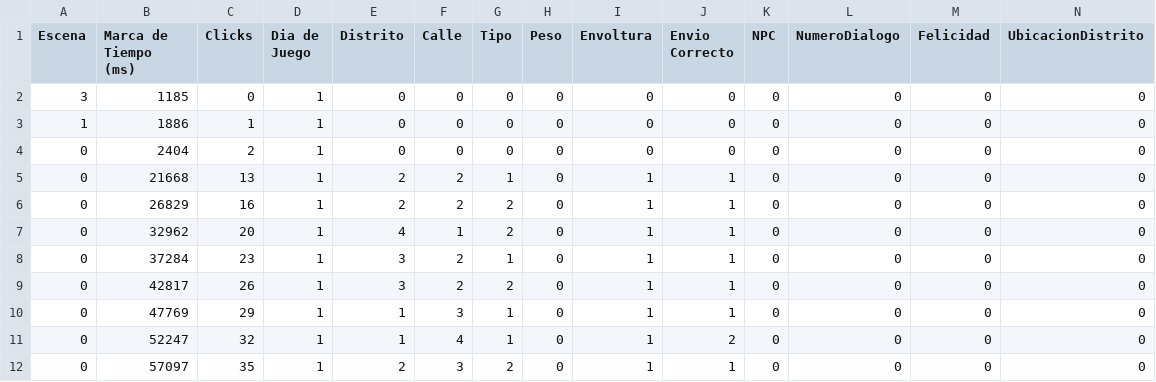
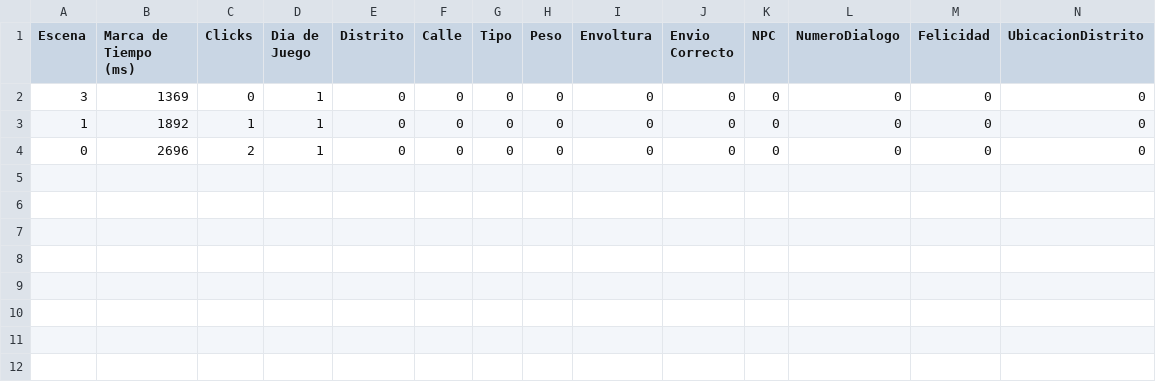
Before and after one commit to LuisEnriqueCabelloBlanco/MailToAtlantis, a CSV file: FuMonoStudios/Game/QAdata/myData.csv, drawn as a sheet.

```diff
--- a/FuMonoStudios/Game/QAdata/myData.csv
+++ b/FuMonoStudios/Game/QAdata/myData.csv
@@ -1,12 +1,4 @@
 Escena,"Marca de Tiempo (ms)",Clicks,"Dia de Juego",Distrito,Calle,Tipo,Peso,Envoltura,"Envio Correcto",NPC,NumeroDialogo,Felicidad,UbicacionDistrito
-3,1185,0,1,0,0,0,0,0,0,0,0,0,0
-1,1886,1,1,0,0,0,0,0,0,0,0,0,0
-0,2404,2,1,0,0,0,0,0,0,0,0,0,0
-0,21668,13,1,2,2,1,0,1,1,0,0,0,0
-0,26829,16,1,2,2,2,0,1,1,0,0,0,0
-0,32962,20,1,4,1,2,0,1,1,0,0,0,0
-0,37284,23,1,3,2,1,0,1,1,0,0,0,0
-0,42817,26,1,3,2,2,0,1,1,0,0,0,0
-0,47769,29,1,1,3,1,0,1,1,0,0,0,0
-0,52247,32,1,1,4,1,0,1,2,0,0,0,0
-0,57097,35,1,2,3,2,0,1,1,0,0,0,0
+3,1369,0,1,0,0,0,0,0,0,0,0,0,0
+1,1892,1,1,0,0,0,0,0,0,0,0,0,0
+0,2696,2,1,0,0,0,0,0,0,0,0,0,0
```
Also changed, not shown: 1 other file.
